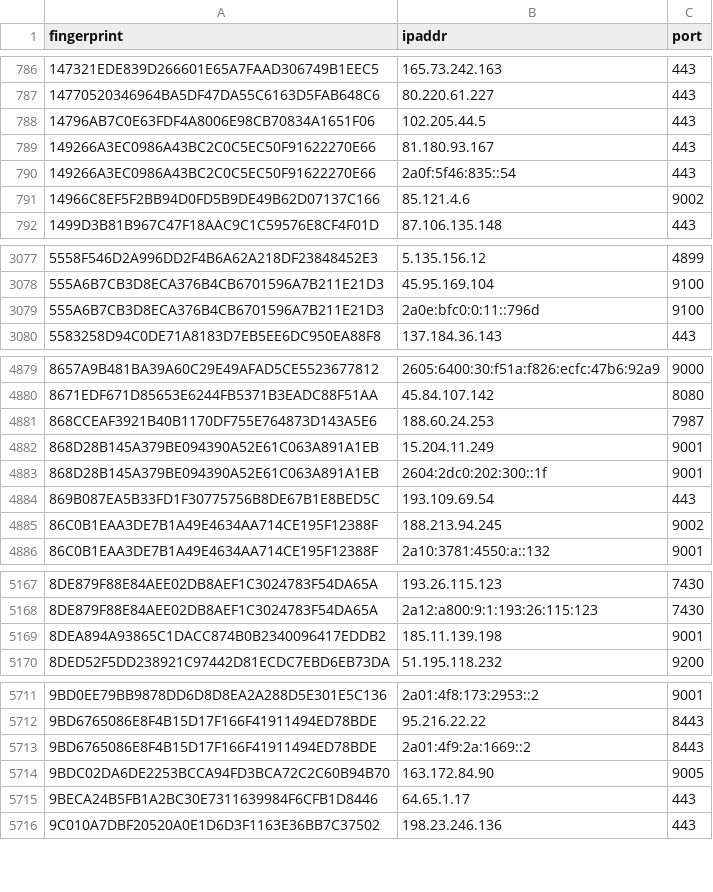
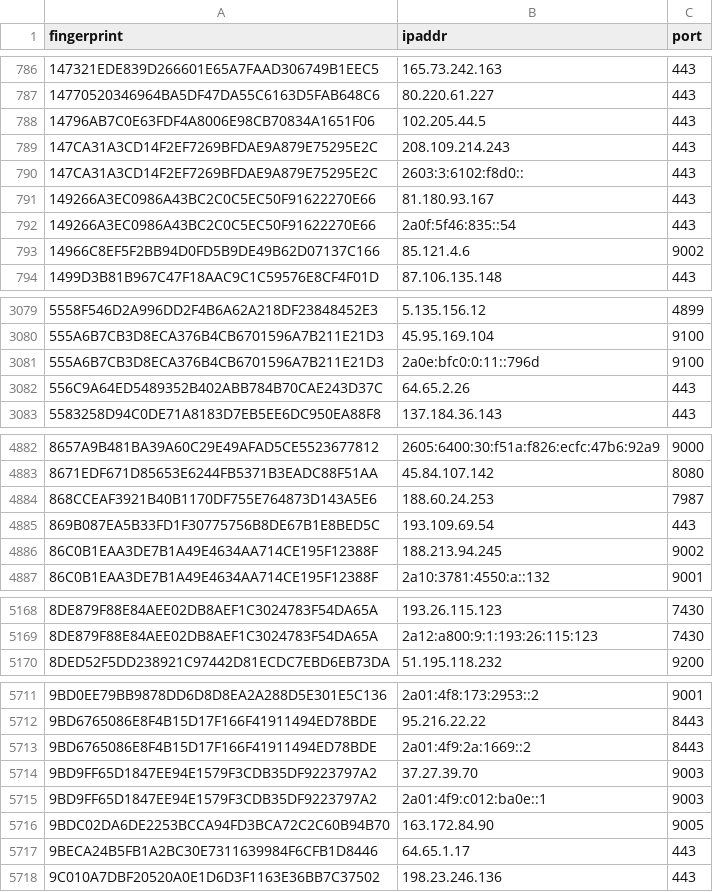
Before and after one commit to ling0x/tor-nodes, a CSV file: latest.guards.csv, drawn as a sheet; only a part is shown, gaps mark what is left out; removed rows and columns are numbered as before the commit, all else as after; the diff covers the shown part only; the diff names each change by its address in the sheet, - before the commit and + after, or states it on an @@ line.

```diff
--- a/latest.guards.csv
+++ b/latest.guards.csv
+row 789: 147CA31A3CD14F2EF7269BFDAE9A879E75295E2C | 208.109.214.243 | 443
+row 790: 147CA31A3CD14F2EF7269BFDAE9A879E75295E2C | 2603:3:6102:f8d0:: | 443
+row 3082: 556C9A64ED5489352B402ABB784B70CAE243D37C | 64.65.2.26 | 443
-row 4882: 868D28B145A379BE094390A52E61C063A891A1EB | 15.204.11.249 | 9001
-row 4883: 868D28B145A379BE094390A52E61C063A891A1EB | 2604:2dc0:202:300::1f | 9001
-row 5169: 8DEA894A93865C1DACC874B0B2340096417EDDB2 | 185.11.139.198 | 9001
+row 5714: 9BD9FF65D1847EE94E1579F3CDB35DF9223797A2 | 37.27.39.70 | 9003
+row 5715: 9BD9FF65D1847EE94E1579F3CDB35DF9223797A2 | 2a01:4f9:c012:ba0e::1 | 9003
```
Also changed, not shown: 1 added row and 2 removed rows elsewhere in this file, latest.all.csv, latest.exits.csv.
